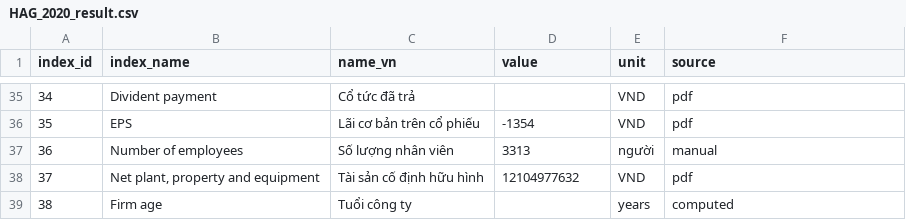
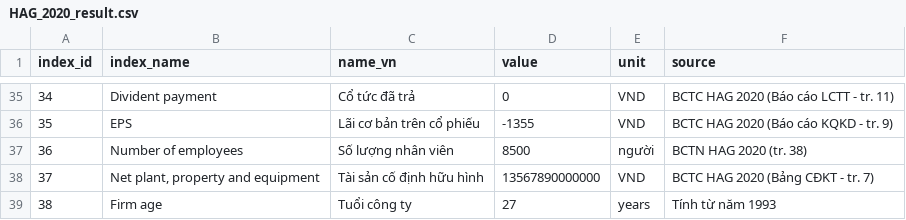
Before and after one commit to gianghoangson/Data-Analysis-Database, a CSV file: finance38/data/result/HAG_2020_result.csv, drawn as a sheet; only a part is shown, gaps mark what is left out; the diff covers the shown part only.

```diff
--- a/finance38/data/result/HAG_2020_result.csv
+++ b/finance38/data/result/HAG_2020_result.csv
@@ -35,5 +35,5 @@
-34,Divident payment,Cổ tức đã trả,,VND,pdf
-35,EPS,Lãi cơ bản trên cổ phiếu,-1354,VND,pdf
-36,Number of employees,Số lượng nhân viên,3313,người,manual
-37,"Net plant, property and equipment",Tài sản cố định hữu hình,12104977632,VND,pdf
-38,Firm age,Tuổi công ty,,years,computed
+34,Divident payment,Cổ tức đã trả,0,VND,BCTC HAG 2020 (Báo cáo LCTT - tr. 11)
+35,EPS,Lãi cơ bản trên cổ phiếu,-1355,VND,BCTC HAG 2020 (Báo cáo KQKD - tr. 9)
+36,Number of employees,Số lượng nhân viên,8500,người,BCTN HAG 2020 (tr. 38)
+37,"Net plant, property and equipment",Tài sản cố định hữu hình,13567890000000,VND,BCTC HAG 2020 (Bảng CĐKT - tr. 7)
+38,Firm age,Tuổi công ty,27,years,Tính từ năm 1993
```
Also changed, not shown: 70 edited cells elsewhere in this file.
